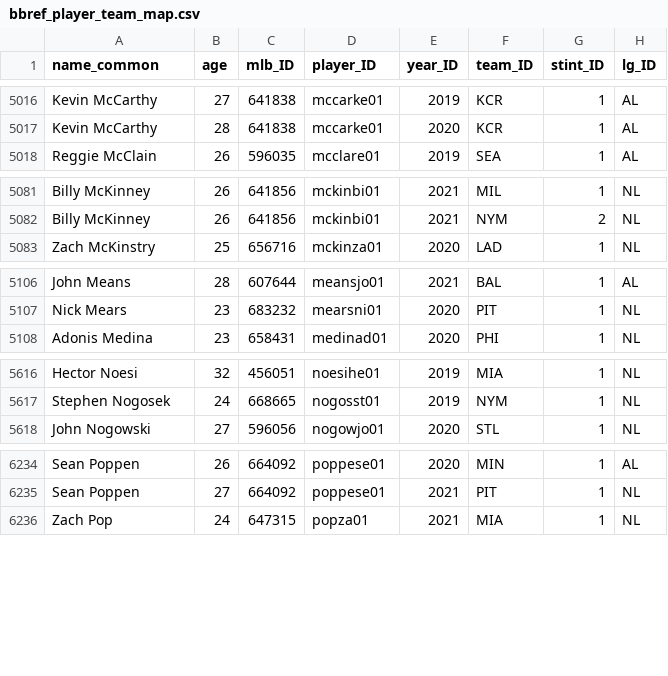
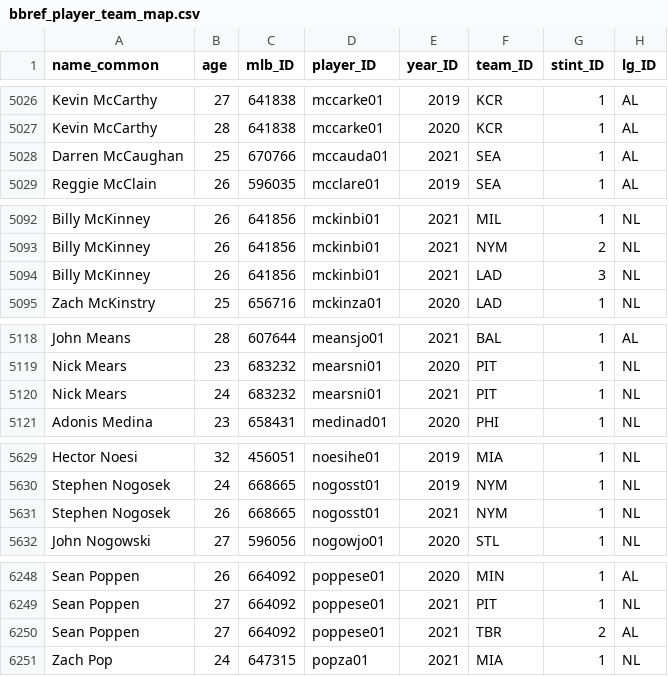
Before and after one commit to a-luna/vigorish, a CSV file: src/vigorish/setup/csv/bbref_player_team_map.csv, drawn as a sheet; only a part is shown, gaps mark what is left out; the diff covers the shown part only.

```diff
--- a/src/vigorish/setup/csv/bbref_player_team_map.csv
+++ b/src/vigorish/setup/csv/bbref_player_team_map.csv
@@ -5017,2 +5027,3 @@ Kevin McCarthy,27,641838,mccarke01,2019,KCR,1,AL
 Kevin McCarthy,28,641838,mccarke01,2020,KCR,1,AL
+Darren McCaughan,25,670766,mccauda01,2021,SEA,1,AL
 Reggie McClain,26,596035,mcclare01,2019,SEA,1,AL
@@ -5082,2 +5093,3 @@ Billy McKinney,26,641856,mckinbi01,2021,MIL,1,NL
 Billy McKinney,26,641856,mckinbi01,2021,NYM,2,NL
+Billy McKinney,26,641856,mckinbi01,2021,LAD,3,NL
 Zach McKinstry,25,656716,mckinza01,2020,LAD,1,NL
@@ -5107,2 +5119,3 @@ John Means,28,607644,meansjo01,2021,BAL,1,AL
 Nick Mears,23,683232,mearsni01,2020,PIT,1,NL
+Nick Mears,24,683232,mearsni01,2021,PIT,1,NL
 Adonis Medina,23,658431,medinad01,2020,PHI,1,NL
@@ -5617,2 +5630,3 @@ Hector Noesi,32,456051,noesihe01,2019,MIA,1,NL
 Stephen Nogosek,24,668665,nogosst01,2019,NYM,1,NL
+Stephen Nogosek,26,668665,nogosst01,2021,NYM,1,NL
 John Nogowski,27,596056,nogowjo01,2020,STL,1,NL
@@ -6235,2 +6249,3 @@ Sean Poppen,26,664092,poppese01,2020,MIN,1,AL
 Sean Poppen,27,664092,poppese01,2021,PIT,1,NL
+Sean Poppen,27,664092,poppese01,2021,TBR,2,AL
 Zach Pop,24,647315,popza01,2021,MIA,1,NL
```
Also changed, not shown: 15 added rows elsewhere in this file, src/vigorish/setup/csv/bbref_player_id_map.csv, 7 other files.
